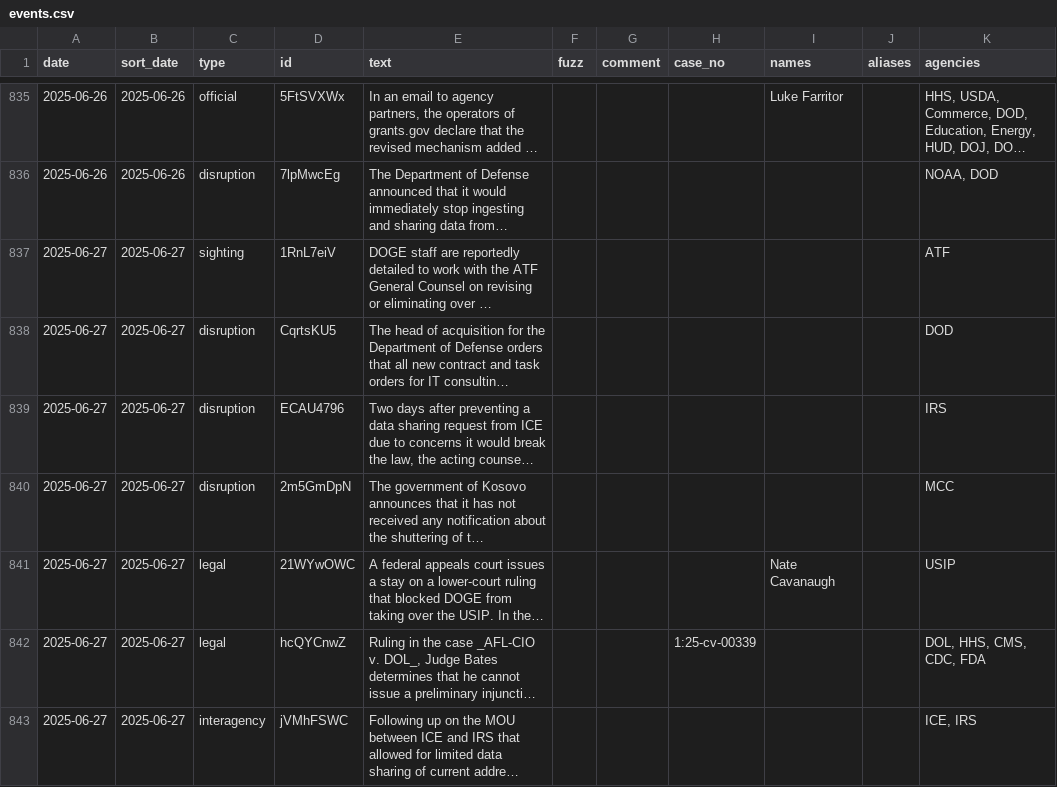
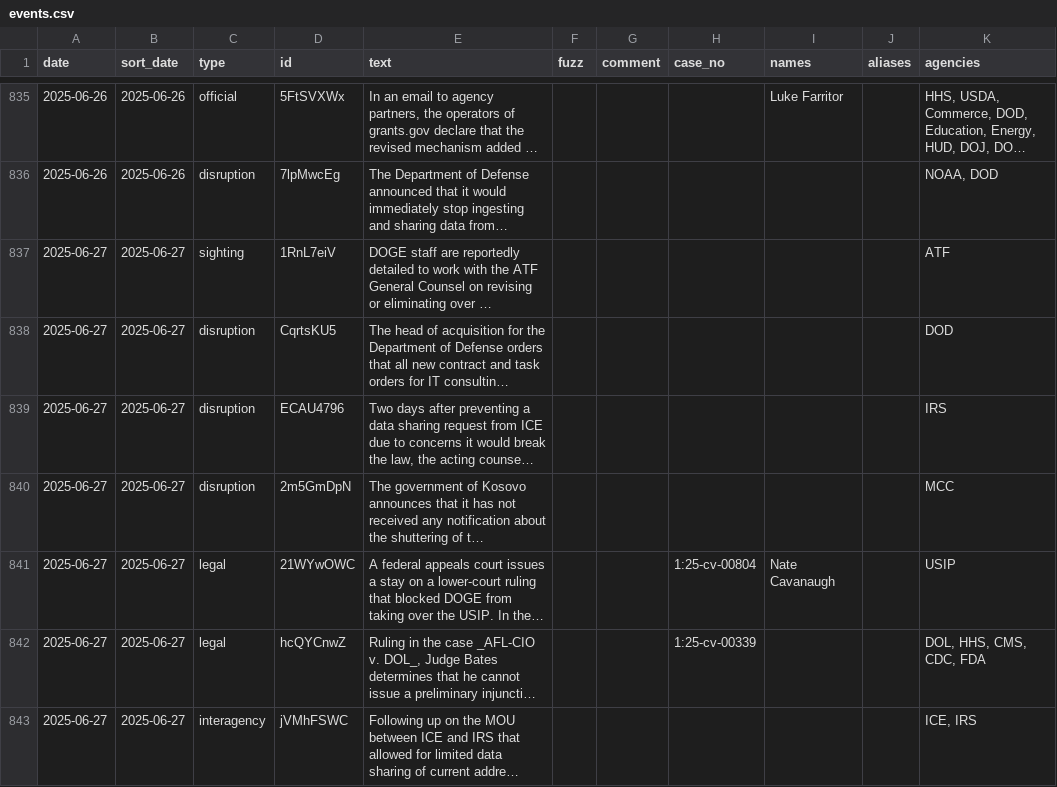
Before and after one commit to harrisj/doge_track, a CSV file: src/csv/events.csv, drawn as a sheet; only a part is shown, gaps mark what is left out; long unchanged cells end in …; the diff covers the shown part only; the diff names each change by its address in the sheet, - before the commit and + after, or states it on an @@ line.

Commit message:
Linking a few more events to cases
Still not doing anything with this on the site.

```diff
--- a/src/csv/events.csv
+++ b/src/csv/events.csv
-H841 (case_no): (empty)
+H841 (case_no): 1:25-cv-00804
```
Also changed, not shown: 5 edited cells elsewhere in this file, 4 other files.
